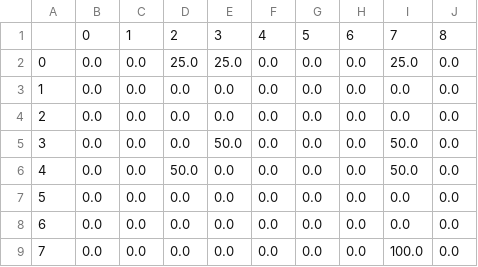
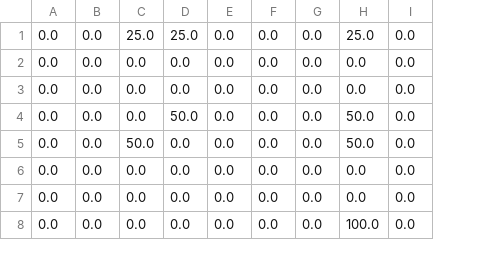
Before and after one commit to khaidarovs/q_learning_project, a CSV file: scripts/q_matrix.csv, drawn as a sheet; only a part is shown; removed rows and columns are numbered as before the commit, all else as after; the diff names each change by its address in the sheet, - before the commit and + after, or states it on an @@ line.

Commit message:
Q matrix without row and column headers

```diff
--- a/scripts/q_matrix.csv
+++ b/scripts/q_matrix.csv
-column A, rows 2-9: 0 | 1 | 2 | 3 | 4 | 5 | 6 | 7
-row 1:  | 0 | 1 | 2 | 3 | 4 | 5 | 6 | 7 | 8
```
